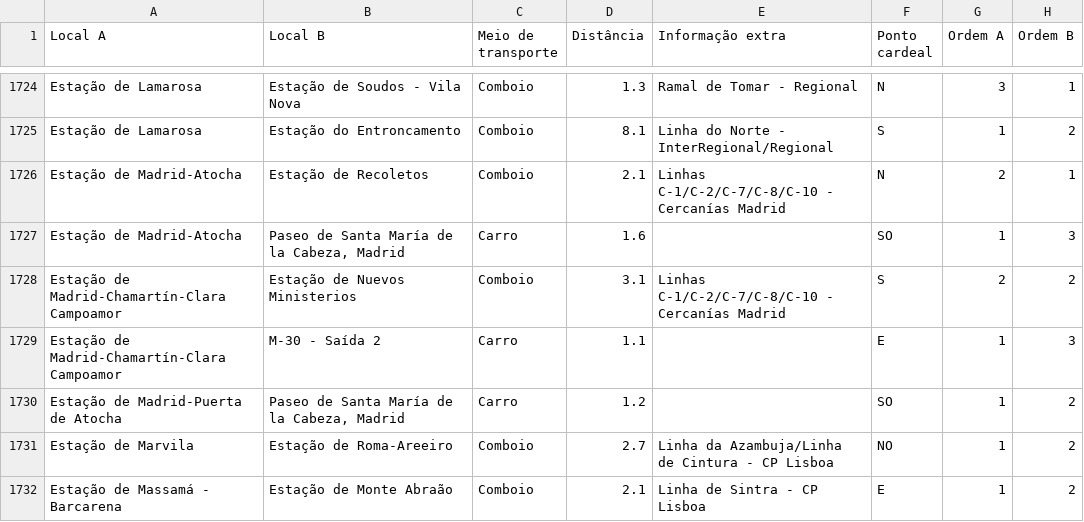
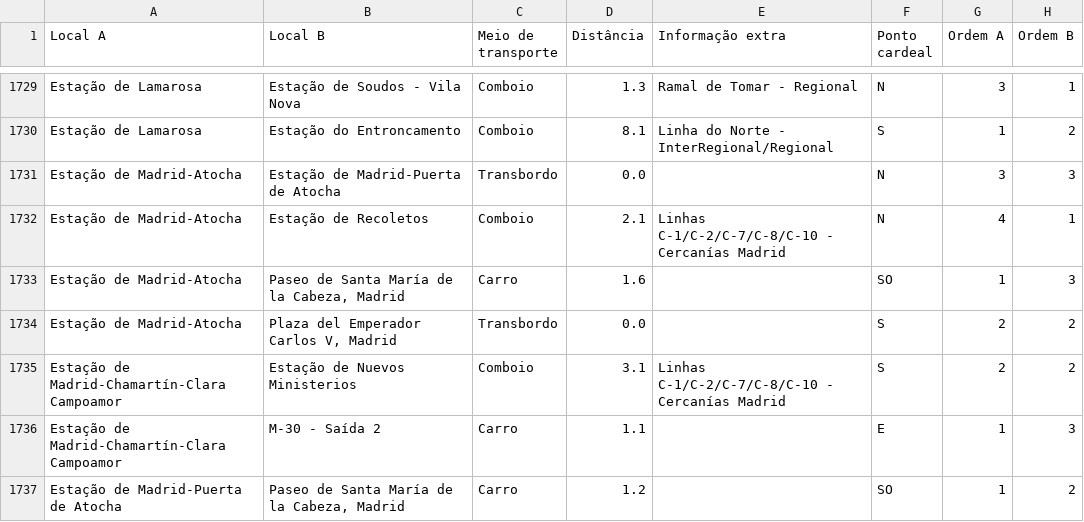
Before and after one commit to migueldgoncalves/Viajar, a CSV file: src/viajar/base_dados/ligacao.csv, drawn as a sheet; only a part is shown, gaps mark what is left out; the shorter side is filled out with more unchanged rows; the diff covers the shown part only.

Commit message:
Novos locais em Madrid

```diff
--- a/src/viajar/base_dados/ligacao.csv
+++ b/src/viajar/base_dados/ligacao.csv
@@ -1725,4 +1730,6 @@ Estação de Lamarosa,Estação de Soudos - Vila Nova,Comboio,1.3,Ramal de Tomar
 Estação de Lamarosa,Estação do Entroncamento,Comboio,8.1,Linha do Norte - InterRegional/Regional,S,1,2
-Estação de Madrid-Atocha,Estação de Recoletos,Comboio,2.1,Linhas C-1/C-2/C-7/C-8/C-10 - Cercanías Madrid,N,2,1
+Estação de Madrid-Atocha,Estação de Madrid-Puerta de Atocha,Transbordo,0.0,,N,3,3
+Estação de Madrid-Atocha,Estação de Recoletos,Comboio,2.1,Linhas C-1/C-2/C-7/C-8/C-10 - Cercanías Madrid,N,4,1
 Estação de Madrid-Atocha,"Paseo de Santa María de la Cabeza, Madrid",Carro,1.6,,SO,1,3
+Estação de Madrid-Atocha,"Plaza del Emperador Carlos V, Madrid",Transbordo,0.0,,S,2,2
 Estação de Madrid-Chamartín-Clara Campoamor,Estação de Nuevos Ministerios,Comboio,3.1,Linhas C-1/C-2/C-7/C-8/C-10 - Cercanías Madrid,S,2,2
```
Also changed, not shown: 7 added rows and 6 edited cells elsewhere in this file, src/viajar/base_dados/destino.csv, src/viajar/base_dados/local.csv, 1 other file.
